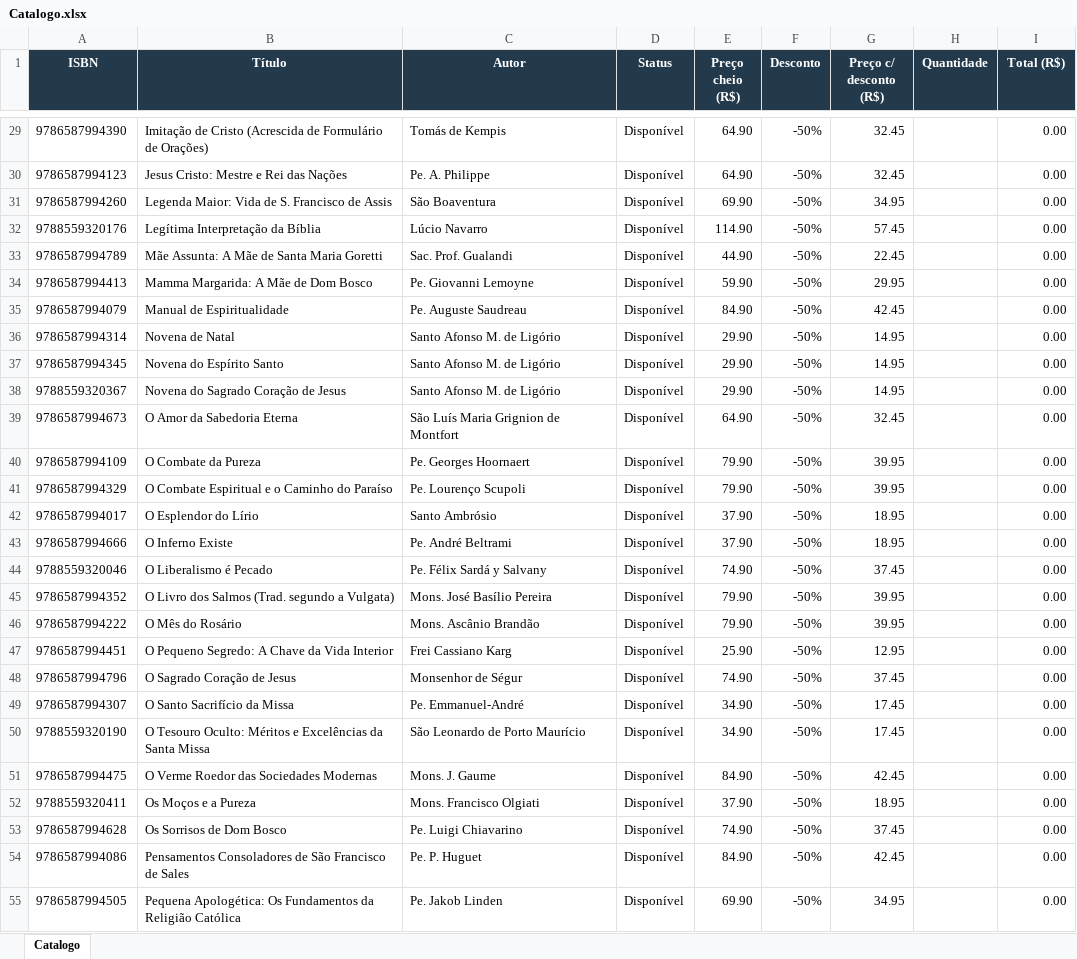
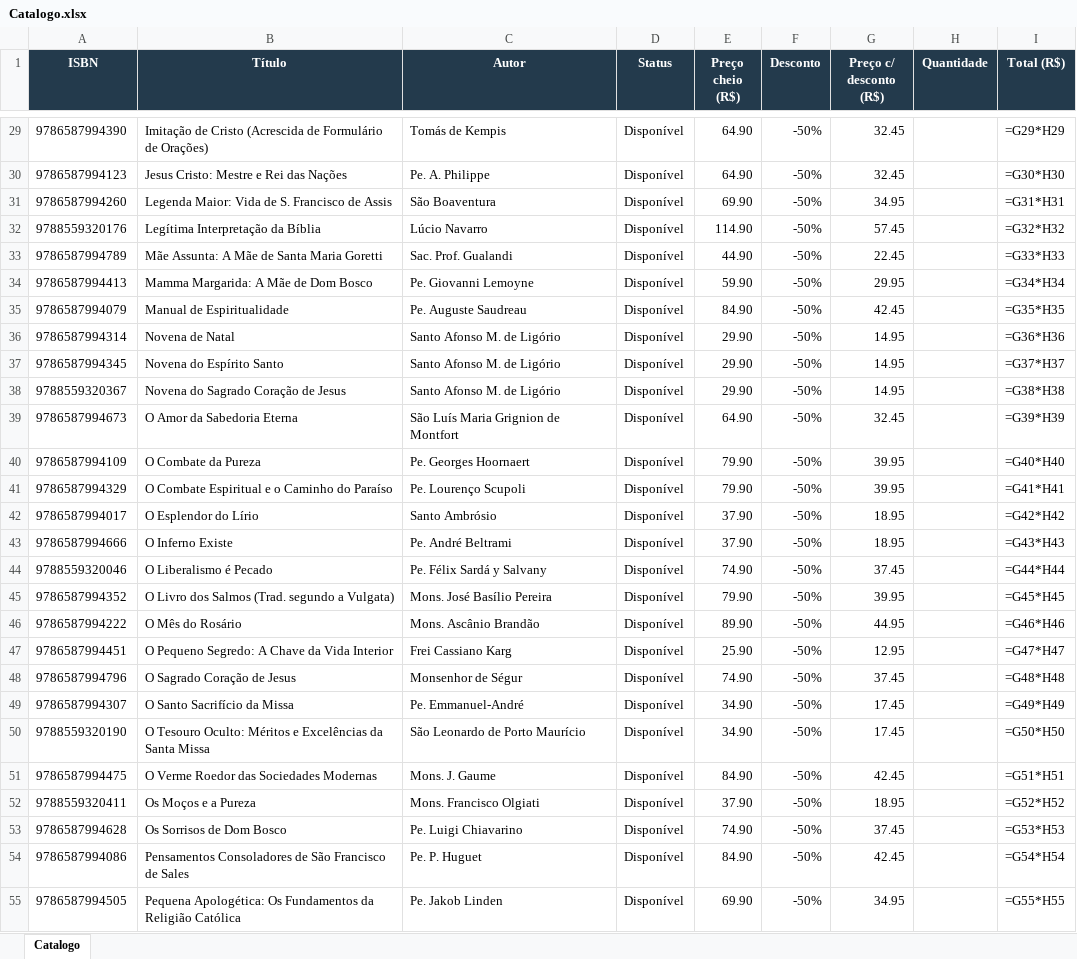
Before and after one commit to editorasantacruz/catalogo, an Excel workbook: Catalogo.xlsx, sheet Catalogo, drawn as a sheet; only a part is shown, gaps mark what is left out; values as stored, in another font and other column widths than the file's, no borders; formulas without a stored value are shown as written; the diff covers the shown part only; the diff names each change by its address in the sheet, - before the commit and + after, or states it on an @@ line.

```diff
--- a/Catalogo.xlsx (sheet Catalogo)
+++ b/Catalogo.xlsx (sheet Catalogo)
-I29 (Total (R$)): 0.00
+I29 (Total (R$)): =G29*H29
-I30 (Total (R$)): 0.00
+I30 (Total (R$)): =G30*H30
-I31 (Total (R$)): 0.00
+I31 (Total (R$)): =G31*H31
-I32 (Total (R$)): 0.00
+I32 (Total (R$)): =G32*H32
-I33 (Total (R$)): 0.00
+I33 (Total (R$)): =G33*H33
-I34 (Total (R$)): 0.00
+I34 (Total (R$)): =G34*H34
-I35 (Total (R$)): 0.00
+I35 (Total (R$)): =G35*H35
-I36 (Total (R$)): 0.00
+I36 (Total (R$)): =G36*H36
-I37 (Total (R$)): 0.00
+I37 (Total (R$)): =G37*H37
-I38 (Total (R$)): 0.00
+I38 (Total (R$)): =G38*H38
-I39 (Total (R$)): 0.00
+I39 (Total (R$)): =G39*H39
-I40 (Total (R$)): 0.00
+I40 (Total (R$)): =G40*H40
-I41 (Total (R$)): 0.00
+I41 (Total (R$)): =G41*H41
-I42 (Total (R$)): 0.00
+I42 (Total (R$)): =G42*H42
-I43 (Total (R$)): 0.00
+I43 (Total (R$)): =G43*H43
-I44 (Total (R$)): 0.00
+I44 (Total (R$)): =G44*H44
-I45 (Total (R$)): 0.00
+I45 (Total (R$)): =G45*H45
-E46 (Preço cheio (R$)): 79.90
+E46 (Preço cheio (R$)): 89.90
-G46 (Preço c/ desconto (R$)): 39.95
+G46 (Preço c/ desconto (R$)): 44.95
-I46 (Total (R$)): 0.00
+I46 (Total (R$)): =G46*H46
-I47 (Total (R$)): 0.00
+I47 (Total (R$)): =G47*H47
-I48 (Total (R$)): 0.00
+I48 (Total (R$)): =G48*H48
-I49 (Total (R$)): 0.00
+I49 (Total (R$)): =G49*H49
-I50 (Total (R$)): 0.00
+I50 (Total (R$)): =G50*H50
-I51 (Total (R$)): 0.00
+I51 (Total (R$)): =G51*H51
-I52 (Total (R$)): 0.00
+I52 (Total (R$)): =G52*H52
-I53 (Total (R$)): 0.00
+I53 (Total (R$)): =G53*H53
-I54 (Total (R$)): 0.00
+I54 (Total (R$)): =G54*H54
-I55 (Total (R$)): 0.00
+I55 (Total (R$)): =G55*H55
```
Also changed, not shown: 68 edited cells elsewhere in this sheet, 1 other file.
